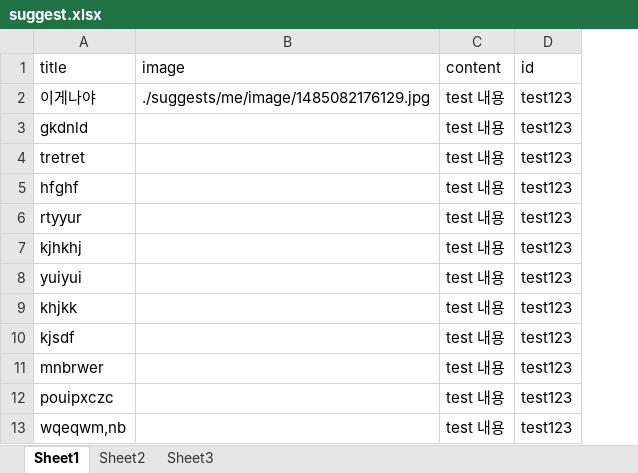
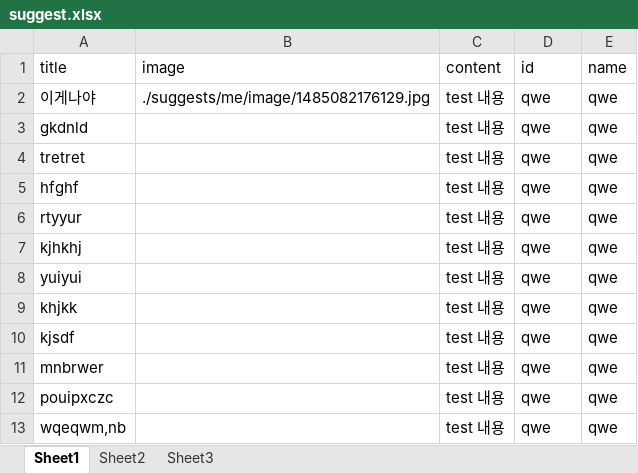
Before and after one commit to kim-1210/USG_CAPSTON, an Excel workbook: suggests/me/suggest.xlsx, sheet Sheet1, drawn as a sheet; values as stored, in another font and other column widths than the file's, no borders; the diff names each change by its address in the sheet, - before the commit and + after, or states it on an @@ line.

```diff
--- a/suggests/me/suggest.xlsx (sheet Sheet1)
+++ b/suggests/me/suggest.xlsx (sheet Sheet1)
+column E (name), rows 2-13: all qwe
-D2:D13 (id): test123
+D2:D13 (id): qwe
```
Also changed, not shown: corporation_excel/me/today.xlsx, 16 other files.
